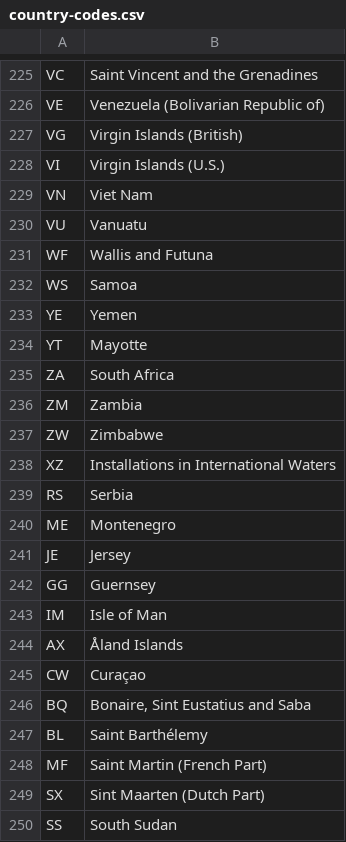
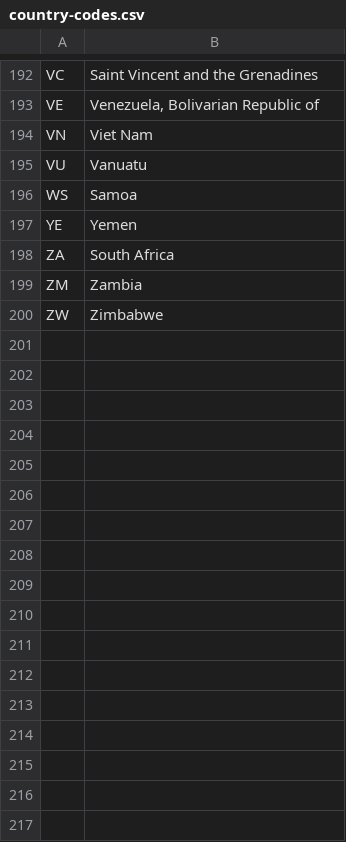
Before and after one commit to datasets/un-locode, a CSV file: data/country-codes.csv, drawn as a sheet; only a part is shown, gaps mark what is left out; removed rows and columns are numbered as before the commit, all else as after; the diff covers the shown part only; the diff names each change by its address in the sheet, - before the commit and + after, or states it on an @@ line.

```diff
--- a/data/country-codes.csv
+++ b/data/country-codes.csv
-B193: Venezuela (Bolivarian Republic of)
+B193: Venezuela, Bolivarian Republic of
-row 227: VG | Virgin Islands (British)
-row 228: VI | Virgin Islands (U.S.)
-row 231: WF | Wallis and Futuna
-row 234: YT | Mayotte
-row 238: XZ | Installations in International Waters
@@ row 239 moved to row 151: RS @@
@@ row 240 moved to row 114: ME @@
-row 241: JE | Jersey
-row 242: GG | Guernsey
-row 243: IM | Isle of Man
-row 244: AX | Åland Islands
-row 245: CW | Curaçao
@@ row 246 moved to row 24: BQ @@
-row 247: BL | Saint Barthélemy
-row 248: MF | Saint Martin (French Part)
-row 249: SX | Sint Maarten (Dutch Part)
@@ row 250 moved to row 168: SS @@
```
Also changed, not shown: 37 removed rows, 3 moved rows and 12 edited cells elsewhere in this file, data/subdivision-codes.csv, 1 other file.
